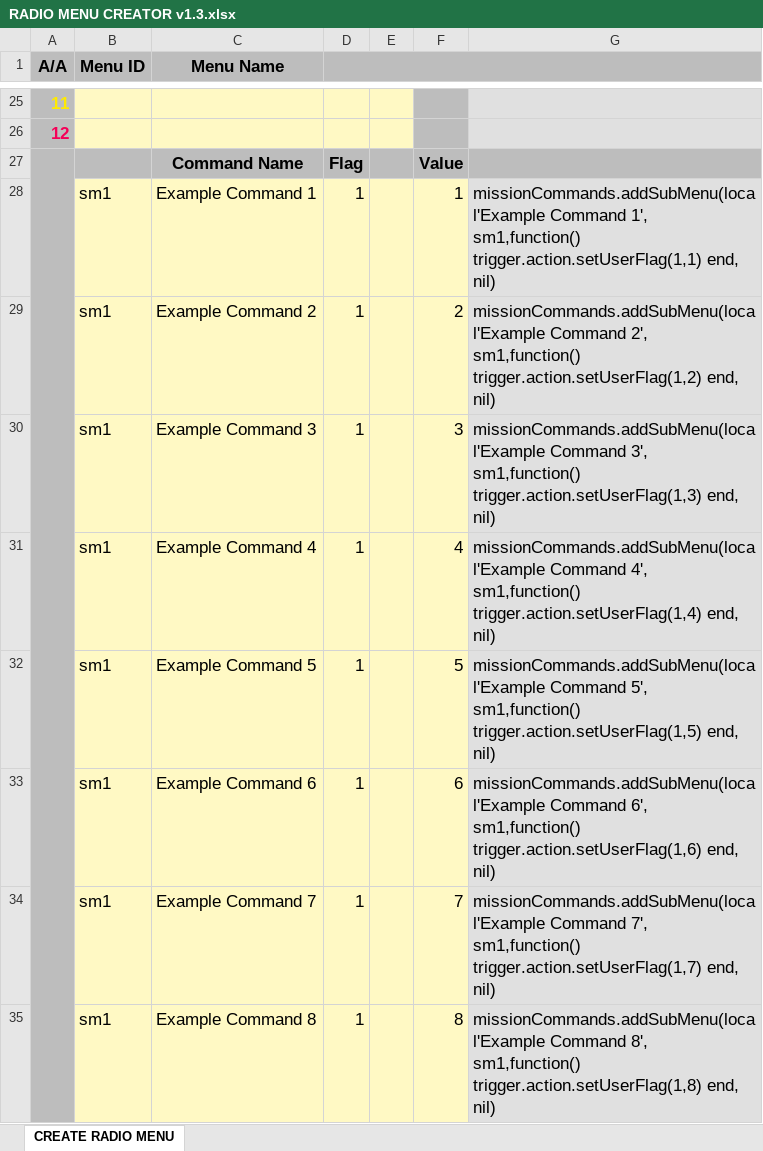
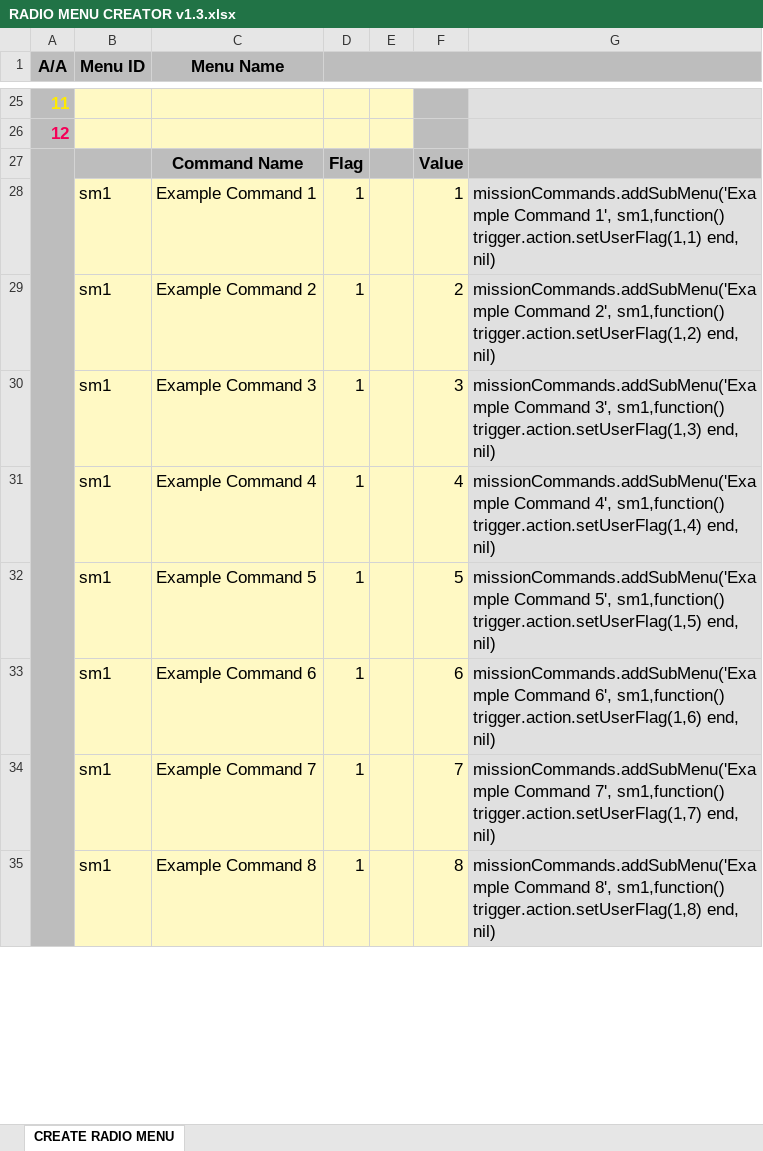
Before and after one commit to astrolavos1998/RADIO-MENU-CREATOR, an Excel workbook: RADIO MENU CREATOR v1.3.xlsx, sheet CREATE RADIO MENU, drawn as a sheet; only a part is shown, gaps mark what is left out; values as stored, in another font and other column widths than the file's, no borders; charts and pictures not drawn; the diff covers the shown part only; the diff names each change by its address in the sheet, - before the commit and + after, or states it on an @@ line.

```diff
--- a/RADIO MENU CREATOR v1.3.xlsx (sheet CREATE RADIO MENU)
+++ b/RADIO MENU CREATOR v1.3.xlsx (sheet CREATE RADIO MENU)
-G28: missionCommands.addSubMenu(local'Example Command 1',…
+G28: missionCommands.addSubMenu('Example Command 1',…
-G29: missionCommands.addSubMenu(local'Example Command 2',…
+G29: missionCommands.addSubMenu('Example Command 2',…
-G30: missionCommands.addSubMenu(local'Example Command 3',…
+G30: missionCommands.addSubMenu('Example Command 3',…
-G31: missionCommands.addSubMenu(local'Example Command 4',…
+G31: missionCommands.addSubMenu('Example Command 4',…
-G32: missionCommands.addSubMenu(local'Example Command 5',…
+G32: missionCommands.addSubMenu('Example Command 5',…
-G33: missionCommands.addSubMenu(local'Example Command 6',…
+G33: missionCommands.addSubMenu('Example Command 6',…
-G34: missionCommands.addSubMenu(local'Example Command 7',…
+G34: missionCommands.addSubMenu('Example Command 7',…
-G35: missionCommands.addSubMenu(local'Example Command 8',…
+G35: missionCommands.addSubMenu('Example Command 8',…
```
Also changed, not shown: 14 edited cells elsewhere in this sheet, hidden cells, charts or pictures, 5 other files.
